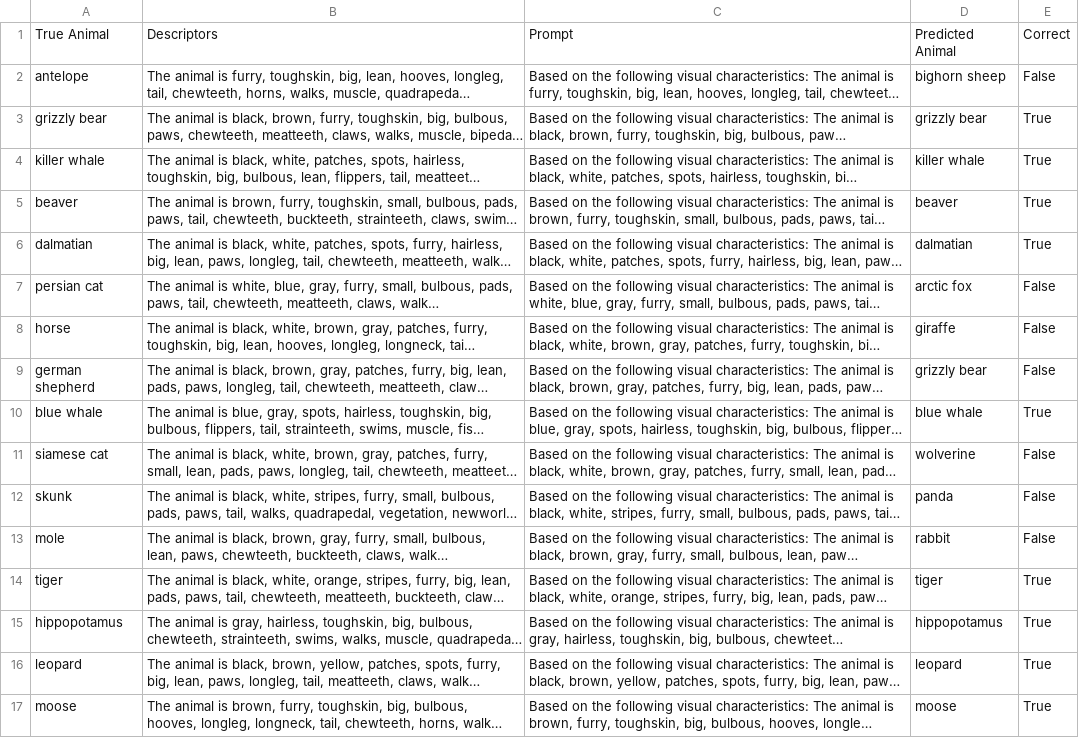
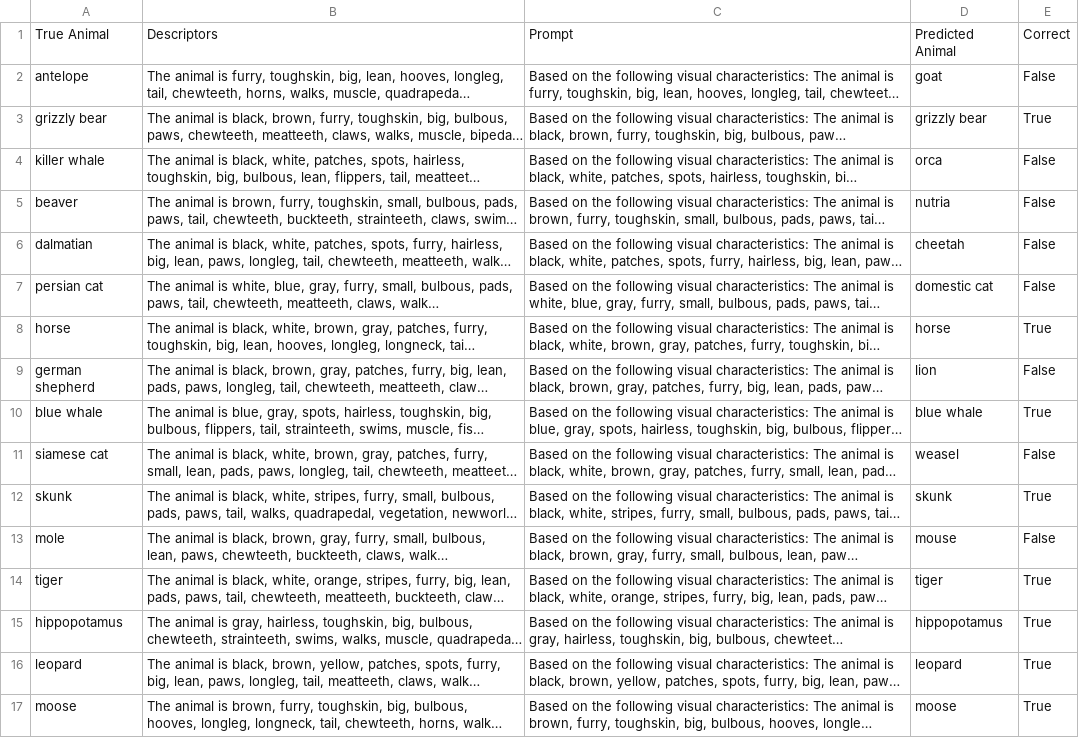
Before and after one commit to mawegner5/WegnerThesis, a CSV file: animals_with_attributes/animals_w_att_data/visual_predictions_with_prompts.csv, drawn as a sheet; only a part is shown; long unchanged cells end in …; the diff covers the shown part only; the diff names each change by its address in the sheet, - before the commit and + after, or states it on an @@ line.

```diff
--- a/animals_with_attributes/animals_w_att_data/visual_predictions_with_prompts.csv
+++ b/animals_with_attributes/animals_w_att_data/visual_predictions_with_prompts.csv
-D2: bighorn sheep
+D2: goat
-D4: killer whale
+D4: orca
-E4:E6: True
+E4:E6: False
-D5: beaver
+D5: nutria
-D6: dalmatian
+D6: cheetah
-D7: arctic fox
+D7: domestic cat
-D8: giraffe
+D8: horse
-E8: False
+E8: True
-D9: grizzly bear
+D9: lion
-D11: wolverine
+D11: weasel
-D12: panda
+D12: skunk
-E12: False
+E12: True
-D13: rabbit
+D13: mouse
```
Also changed, not shown: 24 edited cells elsewhere in this file, 13 other files.
